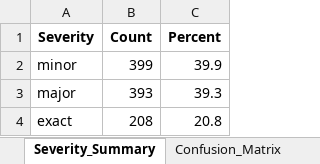
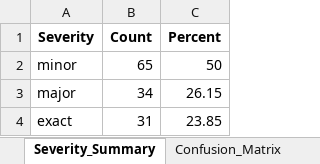
Before and after one commit to solomoneluanu/chc-qa-pipeline, an Excel workbook: data/output-data/chc_report.xlsx, sheet Severity_Summary, drawn as a sheet; values as stored, in another font and other column widths than the file's, no borders; the diff names each change by its address in the sheet, - before the commit and + after, or states it on an @@ line.

```diff
--- a/data/output-data/chc_report.xlsx (sheet Severity_Summary)
+++ b/data/output-data/chc_report.xlsx (sheet Severity_Summary)
-B2 (Count): 399
+B2 (Count): 65
-C2 (Percent): 39.9
+C2 (Percent): 50
-B3 (Count): 393
+B3 (Count): 34
-C3 (Percent): 39.3
+C3 (Percent): 26.15
-B4 (Count): 208
+B4 (Count): 31
-C4 (Percent): 20.8
+C4 (Percent): 23.85
```
Also changed, not shown: sheet Classified_Cases, sheet Confusion_Matrix, sheet Subtype_Summary, sheet Direction_Summary, sheet Concordance_Summary, sheet HSIL_PV_Plus, data/output-data/unmatched_cases.xlsx, 17 other files.
